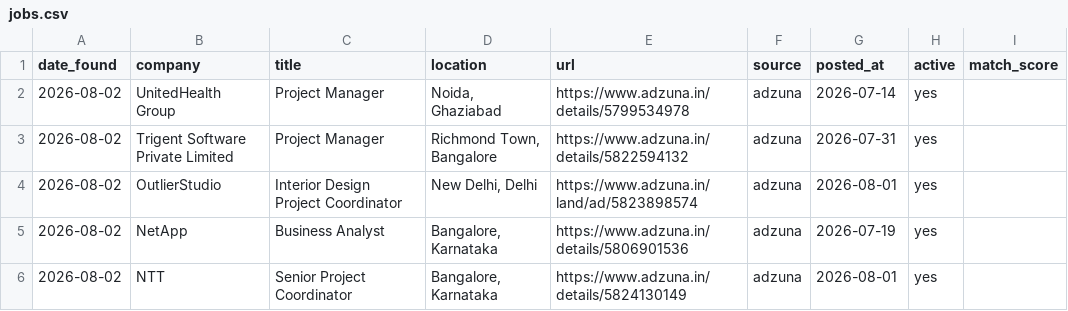
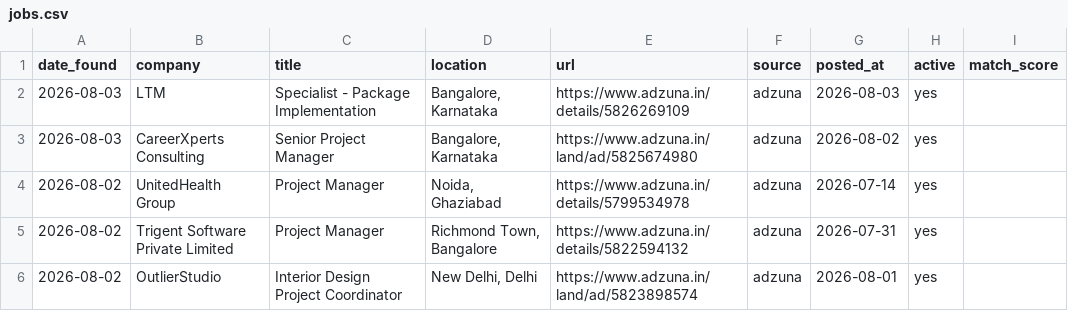
Before and after one commit to pratyushp21/job-scraper, a CSV file: data/jobs.csv, drawn as a sheet; only a part is shown; the shorter side is filled out with more unchanged rows; the diff names each change by its address in the sheet, - before the commit and + after, or states it on an @@ line.

```diff
--- a/data/jobs.csv
+++ b/data/jobs.csv
+row 2: 2026-08-03 | LTM | Specialist - Package Implementation | Bangalore, Karnataka | https://www.adzuna.in/details/5826269109 | adzuna | 2026-08-03 | yes
+row 3: 2026-08-03 | CareerXperts Consulting | Senior Project Manager | Bangalore, Karnataka | https://www.adzuna.in/land/ad/5825674980 | adzuna | 2026-08-02 | yes
```
Also changed, not shown: 1 other file.
